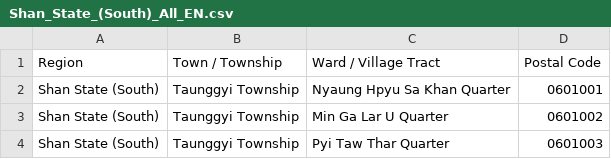
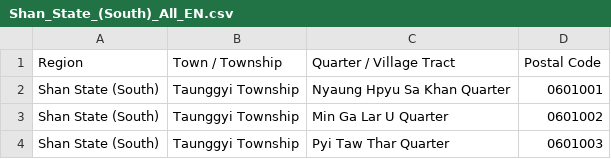
Before and after one commit to MyanmarPost/MyanmarPostalCode, a CSV file: English/Shan State/Shan South/Shan_State_(South)_All_EN.csv, drawn as a sheet; only a part is shown.

Commit message:
Update Shan_State_(South)_All_EN.csv

```diff
--- a/English/Shan State/Shan South/Shan_State_(South)_All_EN.csv
+++ b/English/Shan State/Shan South/Shan_State_(South)_All_EN.csv
@@ -1,2 +1,2 @@
-Region,"Town / Township","Ward / Village Tract","Postal Code"
+Region,"Town / Township","Quarter / Village Tract","Postal Code"
 "Shan State (South)","Taunggyi Township","Nyaung Hpyu Sa Khan Quarter",0601001
```
